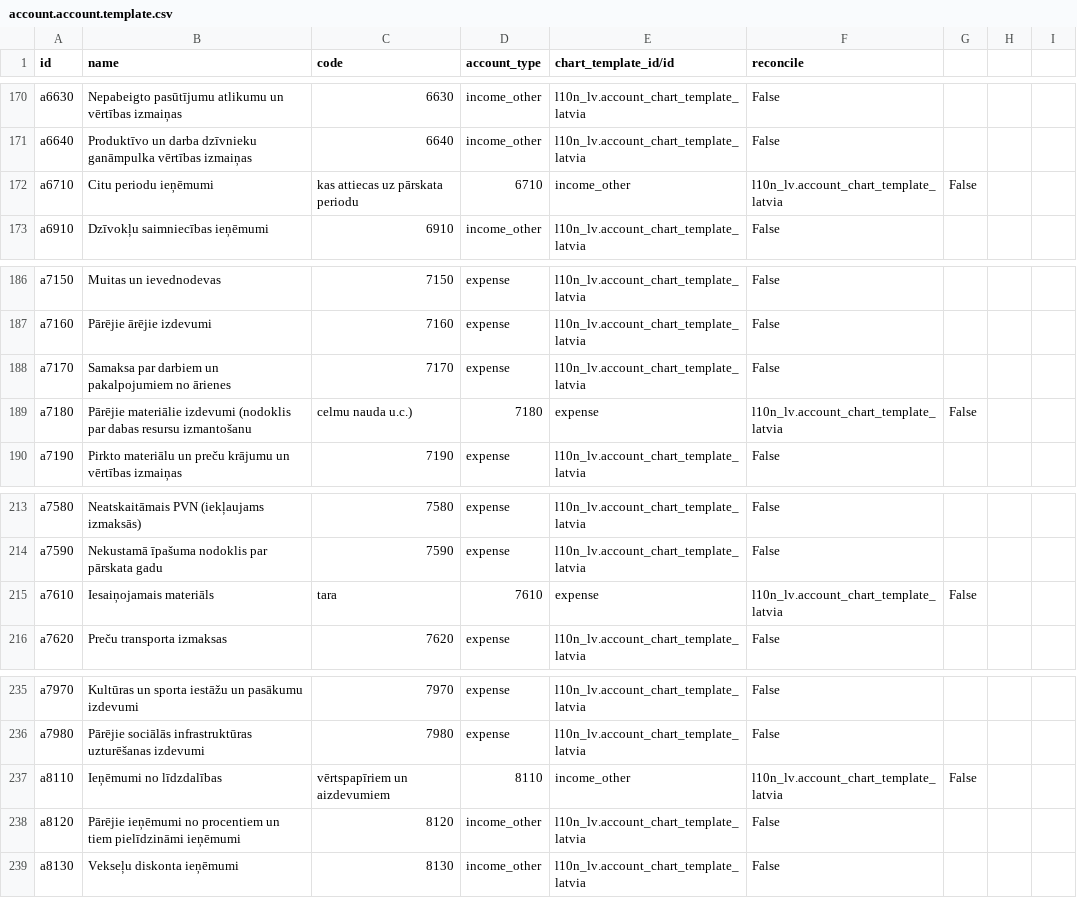
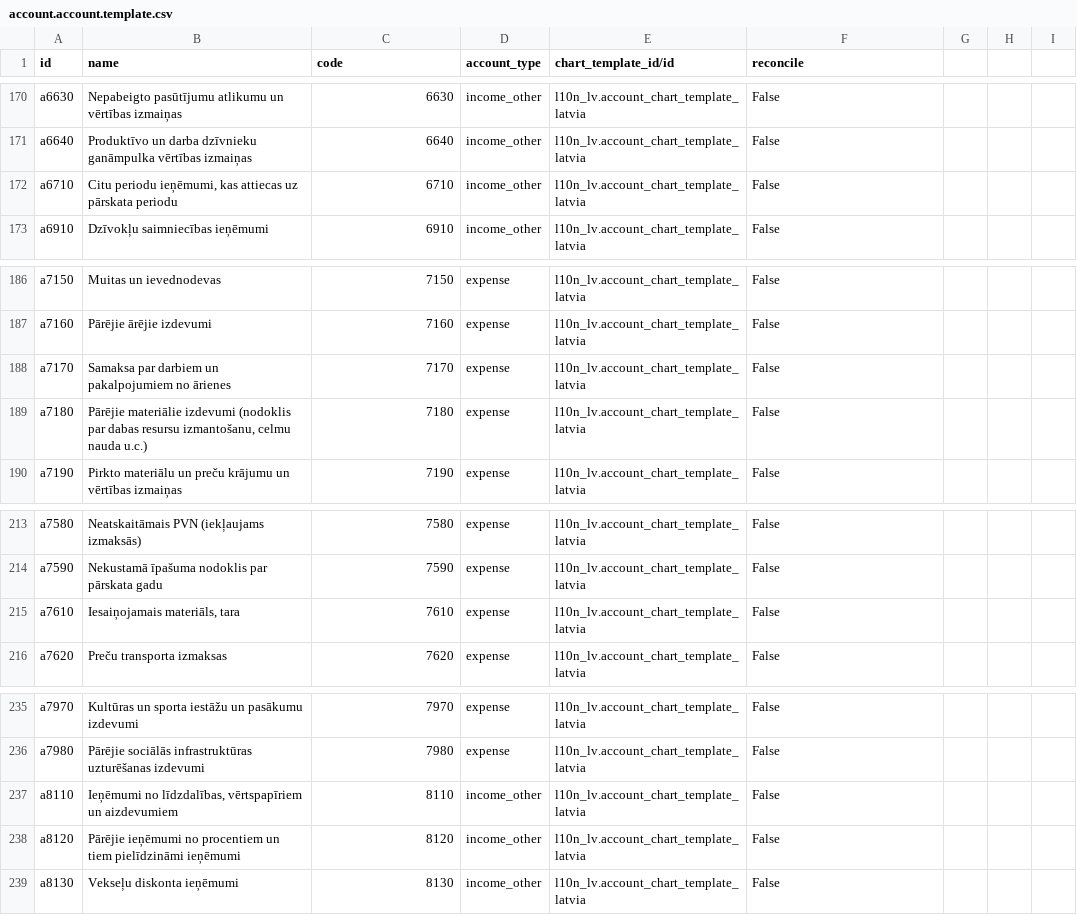
Before and after one commit to Allegro-IT/l10n_lv, a CSV file: l10n_lv/data/account.account.template.csv, drawn as a sheet; only a part is shown, gaps mark what is left out; the diff covers the shown part only.

Commit message:
Изменил(а) на 'l10n_lv/data/account.account.template.csv'
some updates

```diff
--- a/l10n_lv/data/account.account.template.csv
+++ b/l10n_lv/data/account.account.template.csv
@@ -171,3 +171,3 @@ a6630,Nepabeigto pasūtījumu atlikumu un vērtības izmaiņas,6630,income_other
 a6640,Produktīvo un darba dzīvnieku ganāmpulka vērtības izmaiņas,6640,income_other,l10n_lv.account_chart_template_latvia,False
-a6710,Citu periodu ieņēmumi, kas attiecas uz pārskata periodu,6710,income_other,l10n_lv.account_chart_template_latvia,False
+a6710,"Citu periodu ieņēmumi, kas attiecas uz pārskata periodu",6710,income_other,l10n_lv.account_chart_template_latvia,False
 a6910,Dzīvokļu saimniecības ieņēmumi,6910,income_other,l10n_lv.account_chart_template_latvia,False
@@ -188,3 +188,3 @@ a7160,Pārējie ārējie izdevumi,7160,expense,l10n_lv.account_chart_template_la
 a7170,Samaksa par darbiem un pakalpojumiem no ārienes,7170,expense,l10n_lv.account_chart_template_latvia,False
-a7180,Pārējie materiālie izdevumi (nodoklis par dabas resursu izmantošanu, celmu nauda u.c.),7180,expense,l10n_lv.account_chart_template_latvia,False
+a7180,"Pārējie materiālie izdevumi (nodoklis par dabas resursu izmantošanu, celmu nauda u.c.)",7180,expense,l10n_lv.account_chart_template_latvia,False
 a7190,Pirkto materiālu un preču krājumu un vērtības izmaiņas,7190,expense,l10n_lv.account_chart_template_latvia,False
@@ -214,3 +214,3 @@ a7580,Neatskaitāmais PVN (iekļaujams izmaksās),7580,expense,l10n_lv.account_c
 a7590,Nekustamā īpašuma nodoklis par pārskata gadu,7590,expense,l10n_lv.account_chart_template_latvia,False
-a7610,Iesaiņojamais materiāls, tara,7610,expense,l10n_lv.account_chart_template_latvia,False
+a7610,"Iesaiņojamais materiāls, tara",7610,expense,l10n_lv.account_chart_template_latvia,False
 a7620,Preču transporta izmaksas,7620,expense,l10n_lv.account_chart_template_latvia,False
@@ -236,3 +236,3 @@ a7970,Kultūras un sporta iestāžu un pasākumu izdevumi,7970,expense,l10n_lv.a
 a7980,Pārējie sociālās infrastruktūras uzturēšanas izdevumi,7980,expense,l10n_lv.account_chart_template_latvia,False
-a8110,Ieņēmumi no līdzdalības, vērtspapīriem un aizdevumiem,8110,income_other,l10n_lv.account_chart_template_latvia,False
+a8110,"Ieņēmumi no līdzdalības, vērtspapīriem un aizdevumiem",8110,income_other,l10n_lv.account_chart_template_latvia,False
 a8120,Pārējie ieņēmumi no procentiem un tiem pielīdzināmi ieņēmumi,8120,income_other,l10n_lv.account_chart_template_latvia,False
```
Also changed, not shown: 70 edited cells elsewhere in this file.
